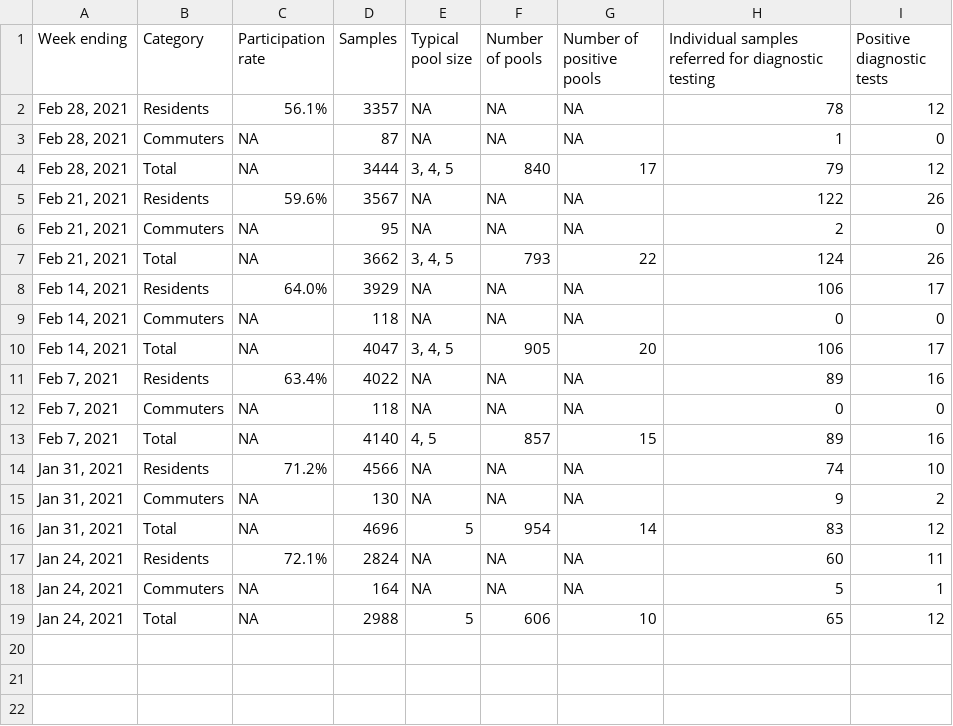
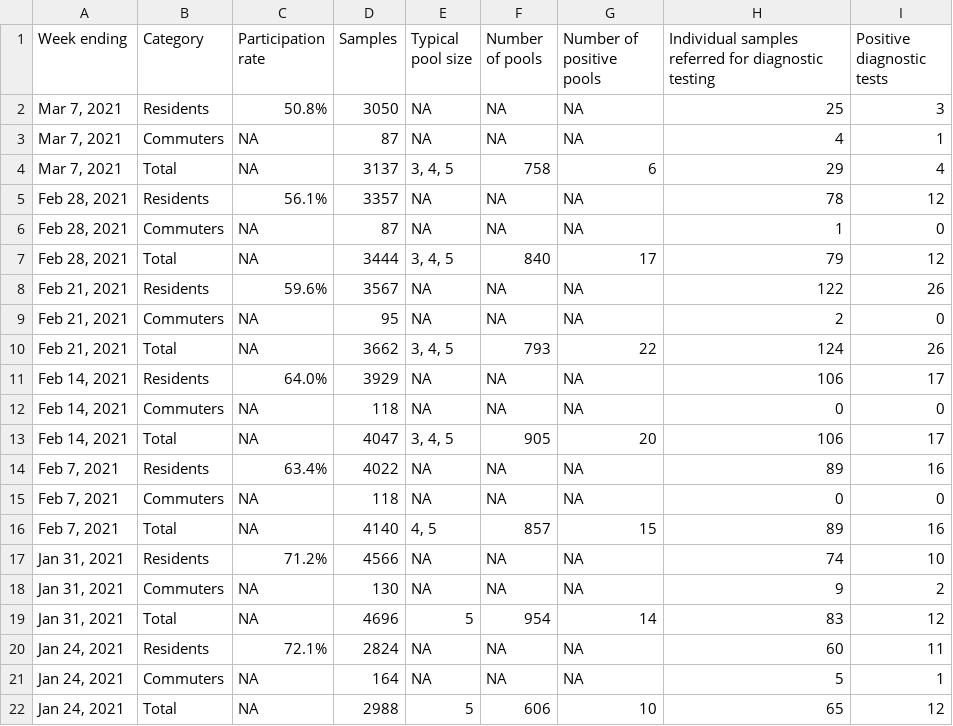
Before and after one commit to bomeara/brianomearainfo, a CSV file: docs/LIVE spring 2021 saliva table_Page 1_Table.csv, drawn as a sheet.

```diff
--- a/docs/LIVE spring 2021 saliva table_Page 1_Table.csv
+++ b/docs/LIVE spring 2021 saliva table_Page 1_Table.csv
@@ -1,2 +1,5 @@
 Week ending,Category,Participation rate,Samples,Typical pool size,Number of pools,Number of positive pools,Individual samples referred for diagnostic testing,Positive diagnostic tests
+"Mar 7, 2021",Residents,50.8%,3050,NA,NA,NA,25,3
+"Mar 7, 2021",Commuters,NA,87,NA,NA,NA,4,1
+"Mar 7, 2021",Total,NA,3137,"3, 4, 5",758,6,29,4
 "Feb 28, 2021",Residents,56.1%,3357,NA,NA,NA,78,12
```
Also changed, not shown: docs/2 new cases_Page 1_Time series.csv, docs/8 LIVE_SHC_test_data_Page 1_Table.csv, 57 other files.
